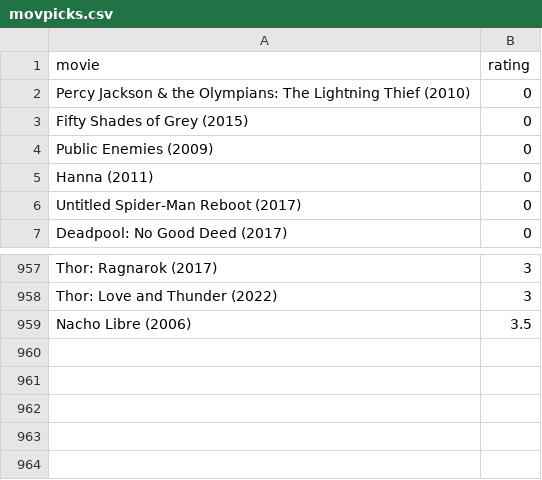
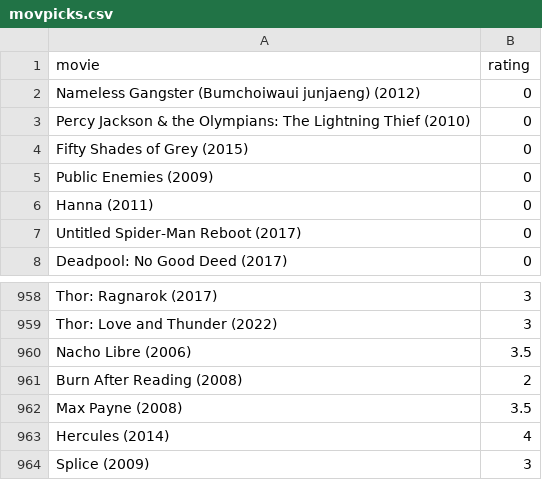
Before and after one commit to burakbayramli/kod, a CSV file: movpicks.csv, drawn as a sheet; only a part is shown, gaps mark what is left out; the diff names each change by its address in the sheet, - before the commit and + after, or states it on an @@ line.

```diff
--- a/movpicks.csv
+++ b/movpicks.csv
+row 2: Nameless Gangster (Bumchoiwaui junjaeng) (2012) | 0
+row 961: Burn After Reading (2008) | 2
+row 962: Max Payne (2008) | 3.5
+row 963: Hercules (2014) | 4
+row 964: Splice (2009) | 3
```
